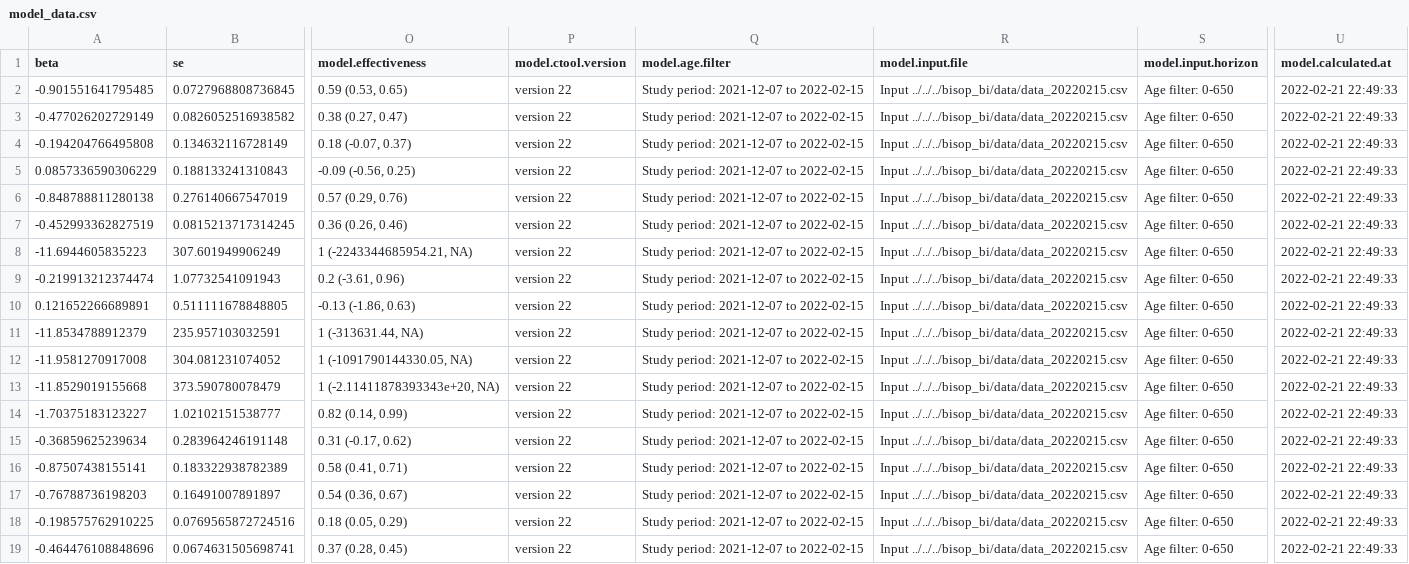
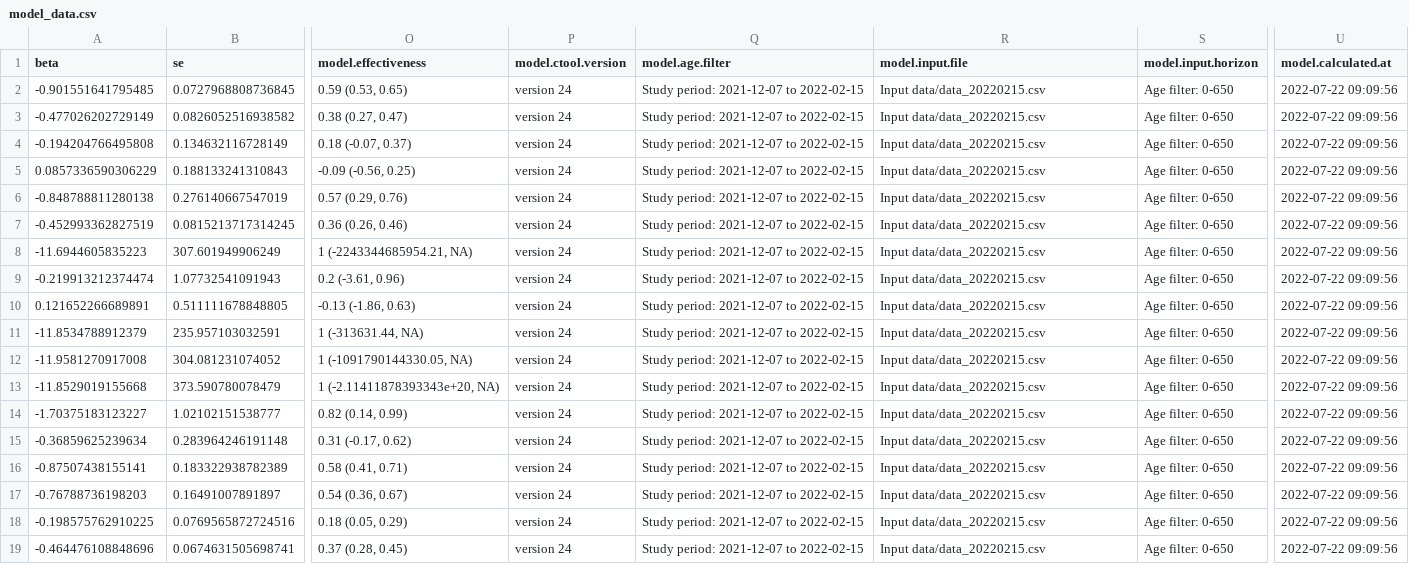
Before and after one commit to bisop-repo/omicronprotection, a CSV file: Vyvanuti/outputs/logreg_HospIPInteractions/model_data.csv, drawn as a sheet; only a part is shown, gaps mark what is left out; the diff names each change by its address in the sheet, - before the commit and + after, or states it on an @@ line.

```diff
--- a/Vyvanuti/outputs/logreg_HospIPInteractions/model_data.csv
+++ b/Vyvanuti/outputs/logreg_HospIPInteractions/model_data.csv
-P2:P19 (model.ctool.version): version 22
+P2:P19 (model.ctool.version): version 24
-R2:R19 (model.input.file): Input ../../../bisop_bi/data/data_20220215.csv
+R2:R19 (model.input.file): Input data/data_20220215.csv
-U2:U19 (model.calculated.at): 2022-02-21 22:49:33
+U2:U19 (model.calculated.at): 2022-07-22 09:09:56
```
Also changed, not shown: Vyvanuti/outputs/logreg_HospOInteractions/model_data.csv, 10 other files.
